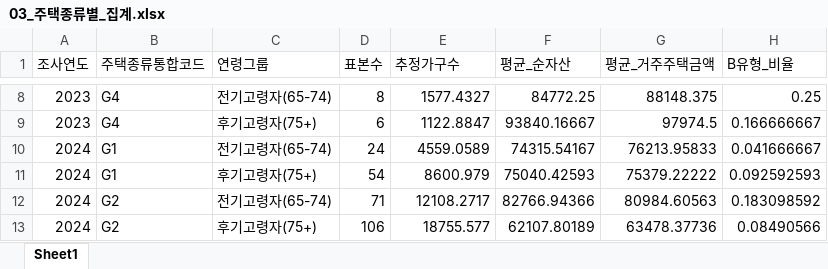
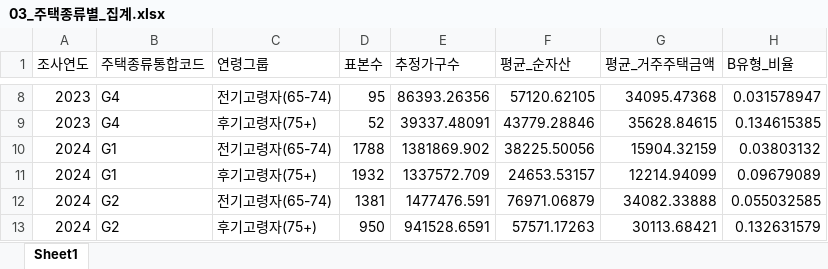
Before and after one commit to seungc1/Analysis_Competition, an Excel workbook: sample_data/output/excel/03_주택종류별_집계.xlsx, sheet Sheet1, drawn as a sheet; only a part is shown, gaps mark what is left out; values as stored, in another font and other column widths than the file's, no borders; the diff covers the shown part only; the diff names each change by its address in the sheet, - before the commit and + after, or states it on an @@ line.

```diff
--- a/sample_data/output/excel/03_주택종류별_집계.xlsx (sheet Sheet1)
+++ b/sample_data/output/excel/03_주택종류별_집계.xlsx (sheet Sheet1)
-D8 (표본수): 8
+D8 (표본수): 95
-E8 (추정가구수): 1577.4327
+E8 (추정가구수): 86393.26356
-F8 (평균_순자산): 84772.25
+F8 (평균_순자산): 57120.62105
-G8 (평균_거주주택금액): 88148.375
+G8 (평균_거주주택금액): 34095.47368
-H8 (B유형_비율): 0.25
+H8 (B유형_비율): 0.031578947
-D9 (표본수): 6
+D9 (표본수): 52
-E9 (추정가구수): 1122.8847
+E9 (추정가구수): 39337.48091
-F9 (평균_순자산): 93840.16667
+F9 (평균_순자산): 43779.28846
-G9 (평균_거주주택금액): 97974.5
+G9 (평균_거주주택금액): 35628.84615
-H9 (B유형_비율): 0.166666667
+H9 (B유형_비율): 0.134615385
-D10 (표본수): 24
+D10 (표본수): 1788
-E10 (추정가구수): 4559.0589
+E10 (추정가구수): 1381869.902
-F10 (평균_순자산): 74315.54167
+F10 (평균_순자산): 38225.50056
-G10 (평균_거주주택금액): 76213.95833
+G10 (평균_거주주택금액): 15904.32159
-H10 (B유형_비율): 0.041666667
+H10 (B유형_비율): 0.03803132
-D11 (표본수): 54
+D11 (표본수): 1932
-E11 (추정가구수): 8600.979
+E11 (추정가구수): 1337572.709
-F11 (평균_순자산): 75040.42593
+F11 (평균_순자산): 24653.53157
-G11 (평균_거주주택금액): 75379.22222
+G11 (평균_거주주택금액): 12214.94099
-H11 (B유형_비율): 0.092592593
+H11 (B유형_비율): 0.09679089
-D12 (표본수): 71
+D12 (표본수): 1381
-E12 (추정가구수): 12108.2717
+E12 (추정가구수): 1477476.591
-F12 (평균_순자산): 82766.94366
+F12 (평균_순자산): 76971.06879
-G12 (평균_거주주택금액): 80984.60563
+G12 (평균_거주주택금액): 34082.33888
-H12 (B유형_비율): 0.183098592
+H12 (B유형_비율): 0.055032585
-D13 (표본수): 106
+D13 (표본수): 950
-E13 (추정가구수): 18755.577
+E13 (추정가구수): 941528.6591
-F13 (평균_순자산): 62107.80189
+F13 (평균_순자산): 57571.17263
-G13 (평균_거주주택금액): 63478.37736
+G13 (평균_거주주택금액): 30113.68421
-H13 (B유형_비율): 0.08490566
+H13 (B유형_비율): 0.132631579
```
Also changed, not shown: 50 edited cells elsewhere in this sheet, sample_data/output/excel/01_유형별_집계.xlsx, sample_data/output/excel/02_수도권별_유형집계.xlsx, 13 other files.
